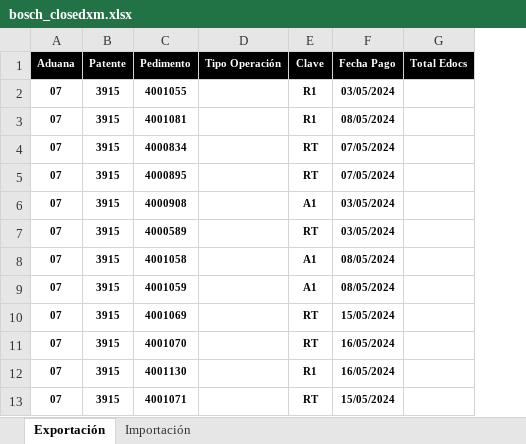
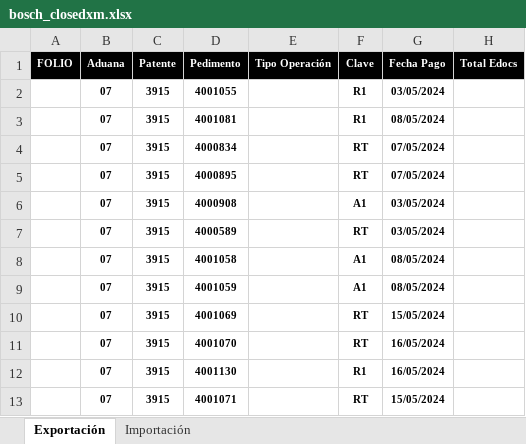
Before and after one commit to EnrikeMendez/migracion_spooler, an Excel workbook: 01-CodigoFuente/main/Spooler/main/main/bin/Debug/net8.0/bosch_closedxm.xlsx, sheet Exportación, drawn as a sheet; only a part is shown; values as stored, in another font and other column widths than the file's, no borders; table styles not drawn; the diff names each change by its address in the sheet, - before the commit and + after, or states it on an @@ line.

Commit message:
clase de Excel para generación de archivos.
clase de estilos para el archivo de Excel (títulos y detalle).

```diff
--- a/01-CodigoFuente/main/Spooler/main/main/bin/Debug/net8.0/bosch_closedxm.xlsx (sheet Exportación)
+++ b/01-CodigoFuente/main/Spooler/main/main/bin/Debug/net8.0/bosch_closedxm.xlsx (sheet Exportación)
+column A (FOLIO), empty
```
Also changed, not shown: sheet Importación, 01-CodigoFuente/main/Spooler/main/main/bin/Debug/net8.0/bosch_spread.xlsx, 14 other files.
